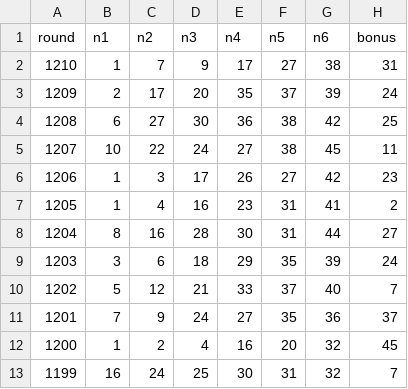
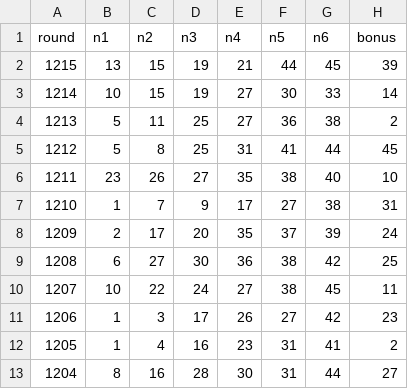
Before and after one commit to greatSalt/lotto-analysis-api, a CSV file: v0.1/lotto_data.csv, drawn as a sheet; only a part is shown; the shorter side is filled out with more unchanged rows; the diff names each change by its address in the sheet, - before the commit and + after, or states it on an @@ line.

```diff
--- a/v0.1/lotto_data.csv
+++ b/v0.1/lotto_data.csv
+row 2: 1215 | 13 | 15 | 19 | 21 | 44 | 45 | 39
+row 3: 1214 | 10 | 15 | 19 | 27 | 30 | 33 | 14
+row 4: 1213 | 5 | 11 | 25 | 27 | 36 | 38 | 2
+row 5: 1212 | 5 | 8 | 25 | 31 | 41 | 44 | 45
+row 6: 1211 | 23 | 26 | 27 | 35 | 38 | 40 | 10
```
Also changed, not shown: 2 other files.
